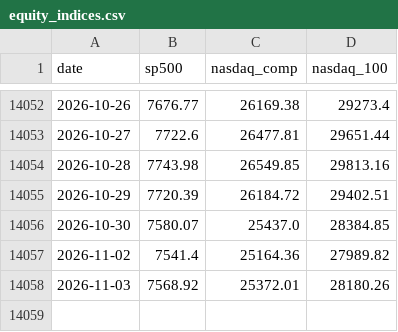
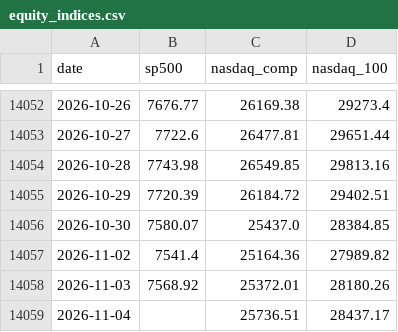
Before and after one commit to soohucn-gif/macro5-dashboard, a CSV file: data/equity_indices.csv, drawn as a sheet; only a part is shown, gaps mark what is left out; the diff names each change by its address in the sheet, - before the commit and + after, or states it on an @@ line.

```diff
--- a/data/equity_indices.csv
+++ b/data/equity_indices.csv
+row 14059: 2026-11-04 |  | 25736.51 | 28437.17
```
Also changed, not shown: data/bitcoin.csv, data/gold.csv, 6 other files.
